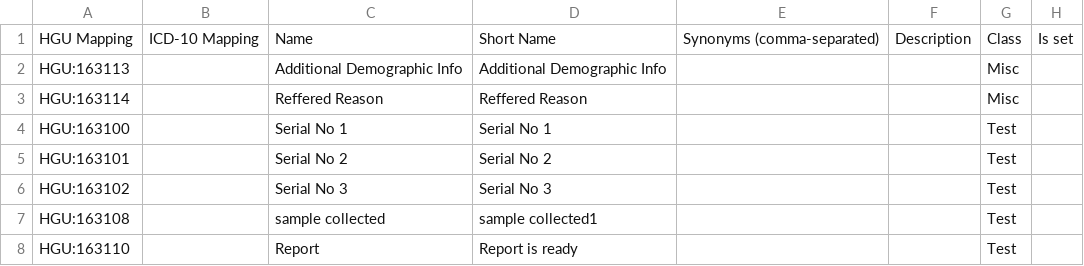
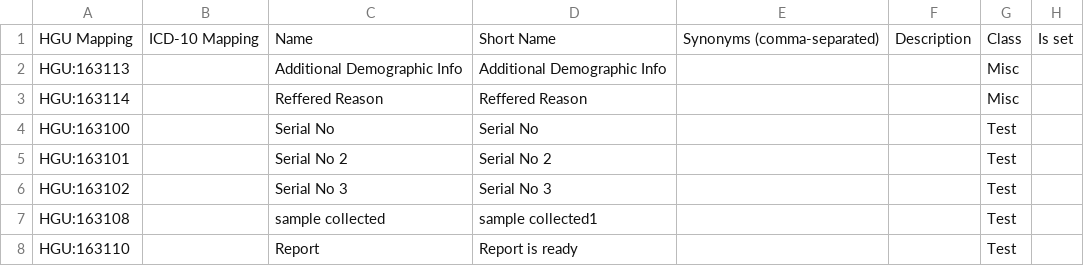
Before and after one commit to brandixi3/hgu, a CSV file: api/src/main/resources/hguConcepts.csv, drawn as a sheet; only a part is shown; the diff names each change by its address in the sheet, - before the commit and + after, or states it on an @@ line.

```diff
--- a/api/src/main/resources/hguConcepts.csv
+++ b/api/src/main/resources/hguConcepts.csv
-C4: Serial No 1
+C4: Serial No
-D4: Serial No 1
+D4: Serial No
```
Also changed, not shown: 1 other file.
